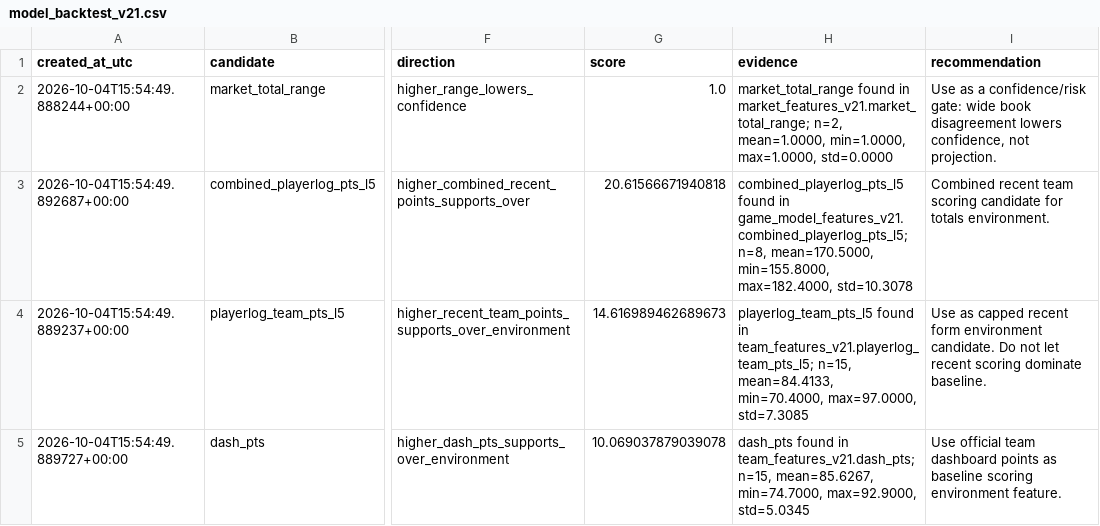
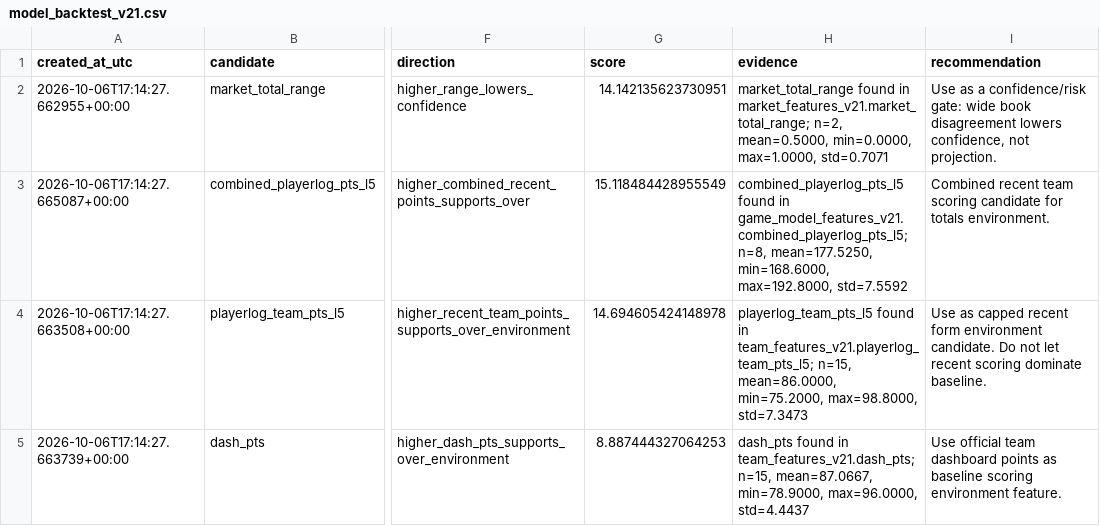
Before and after one commit to damoutinho11-art/wnba-edge-lab, a CSV file: wnba_outputs/model_backtest_v21.csv, drawn as a sheet; only a part is shown, gaps mark what is left out; the diff covers the shown part only; the diff names each change by its address in the sheet, - before the commit and + after, or states it on an @@ line.

```diff
--- a/wnba_outputs/model_backtest_v21.csv
+++ b/wnba_outputs/model_backtest_v21.csv
-A2 (created_at_utc): 2026-10-04T15:54:49.888244+00:00
+A2 (created_at_utc): 2026-10-06T17:14:27.662955+00:00
-G2 (score): 1.0
+G2 (score): 14.142135623730951
-H2 (evidence): …market_features_v21.market_total_range; n=2, mean=1.0000, min=1.0000, max=1.0000, std=0.0000
+H2 (evidence): …market_features_v21.market_total_range; n=2, mean=0.5000, min=0.0000, max=1.0000, std=0.7071
-A3 (created_at_utc): 2026-10-04T15:54:49.892687+00:00
+A3 (created_at_utc): 2026-10-06T17:14:27.665087+00:00
-G3 (score): 20.61566671940818
+G3 (score): 15.118484428955549
-H3 (evidence): …game_model_features_v21.combined_playerlog_pts_l5; n=8, mean=170.5000, min=155.8000, max=182.4000, std=10.3078
+H3 (evidence): …game_model_features_v21.combined_playerlog_pts_l5; n=8, mean=177.5250, min=168.6000, max=192.8000, std=7.5592
-A4 (created_at_utc): 2026-10-04T15:54:49.889237+00:00
+A4 (created_at_utc): 2026-10-06T17:14:27.663508+00:00
-G4 (score): 14.616989462689673
+G4 (score): 14.694605424148978
-H4 (evidence): …team_features_v21.playerlog_team_pts_l5; n=15, mean=84.4133, min=70.4000, max=97.0000, std=7.3085
+H4 (evidence): …team_features_v21.playerlog_team_pts_l5; n=15, mean=86.0000, min=75.2000, max=98.8000, std=7.3473
-A5 (created_at_utc): 2026-10-04T15:54:49.889727+00:00
+A5 (created_at_utc): 2026-10-06T17:14:27.663739+00:00
-G5 (score): 10.069037879039078
+G5 (score): 8.887444327064253
-H5 (evidence): …team_features_v21.dash_pts; n=15, mean=85.6267, min=74.7000, max=92.9000, std=5.0345
+H5 (evidence): …team_features_v21.dash_pts; n=15, mean=87.0667, min=78.9000, max=96.0000, std=4.4437
```
Also changed, not shown: 28 edited cells elsewhere in this file, wnba_outputs/data_freshness_v20.csv, wnba_outputs/feature_diagnostics_v21.csv, 42 other files.
